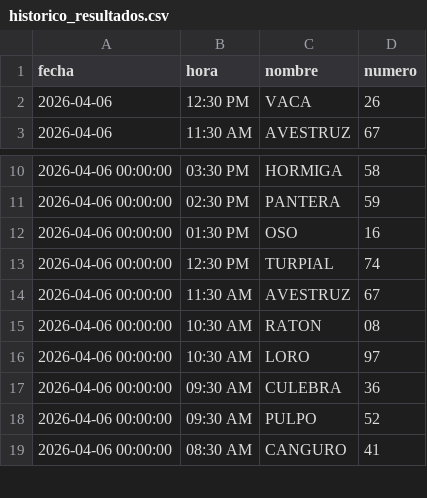
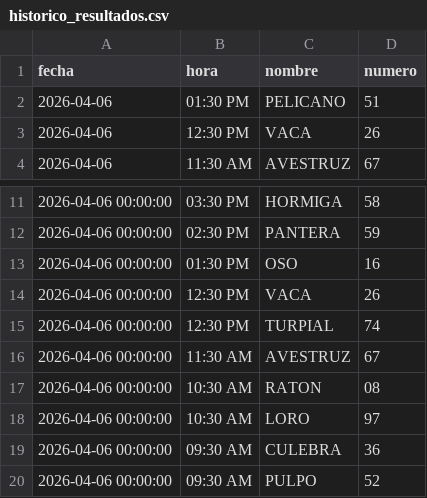
Before and after one commit to RAYC3004/guacharito-pro-tracker, a CSV file: historico_resultados.csv, drawn as a sheet; only a part is shown, gaps mark what is left out; the shorter side is filled out with more unchanged rows.

```diff
--- a/historico_resultados.csv
+++ b/historico_resultados.csv
@@ -1,2 +1,3 @@
 fecha,hora,nombre,numero
+2026-04-06,01:30 PM,PELICANO,51
 2026-04-06,12:30 PM,VACA,26
@@ -12,2 +13,3 @@ fecha,hora,nombre,numero
 2026-04-06 00:00:00,01:30 PM,OSO,16
+2026-04-06 00:00:00,12:30 PM,VACA,26
 2026-04-06 00:00:00,12:30 PM,TURPIAL,74
```
Also changed, not shown: 2 other files.
